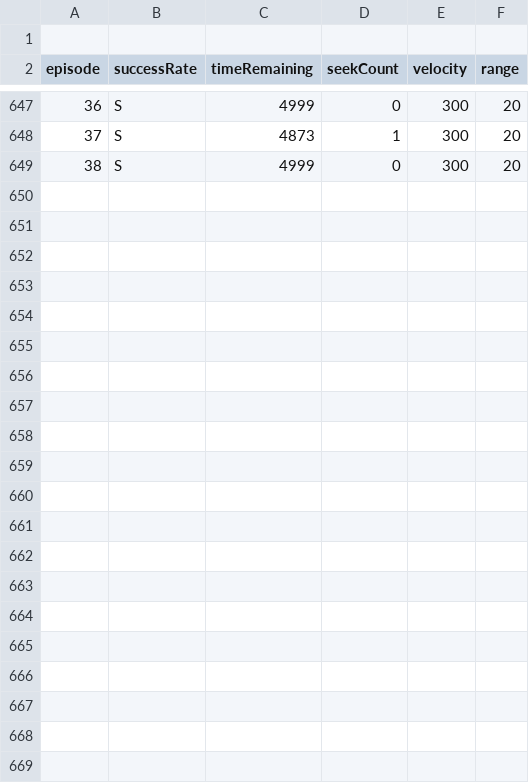
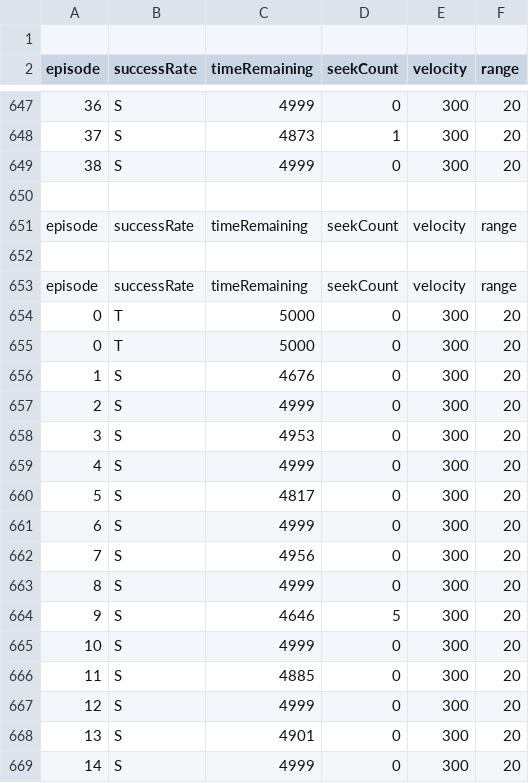
Before and after one commit to s3784828/mlagents-assignment2, a CSV file: SeekerAgentObservations/obs3.csv, drawn as a sheet; only a part is shown, gaps mark what is left out; the diff names each change by its address in the sheet, - before the commit and + after, or states it on an @@ line.

```diff
--- a/SeekerAgentObservations/obs3.csv
+++ b/SeekerAgentObservations/obs3.csv
+row 650: (empty)
+row 651: episode | successRate | timeRemaining | seekCount | velocity | range
+row 652: (empty)
+row 653: episode | successRate | timeRemaining | seekCount | velocity | range
+row 654: 0 | T | 5000 | 0 | 300 | 20
+row 655: 0 | T | 5000 | 0 | 300 | 20
+row 656: 1 | S | 4676 | 0 | 300 | 20
+row 657: 2 | S | 4999 | 0 | 300 | 20
+row 658: 3 | S | 4953 | 0 | 300 | 20
+row 659: 4 | S | 4999 | 0 | 300 | 20
+row 660: 5 | S | 4817 | 0 | 300 | 20
+row 661: 6 | S | 4999 | 0 | 300 | 20
+row 662: 7 | S | 4956 | 0 | 300 | 20
+row 663: 8 | S | 4999 | 0 | 300 | 20
+row 664: 9 | S | 4646 | 5 | 300 | 20
+row 665: 10 | S | 4999 | 0 | 300 | 20
+row 666: 11 | S | 4885 | 0 | 300 | 20
+row 667: 12 | S | 4999 | 0 | 300 | 20
+row 668: 13 | S | 4901 | 0 | 300 | 20
+row 669: 14 | S | 4999 | 0 | 300 | 20
```
Also changed, not shown: SeekerObservations/obs3.csv, SlowSeekerObservations/obs3.csv, 8 other files.
